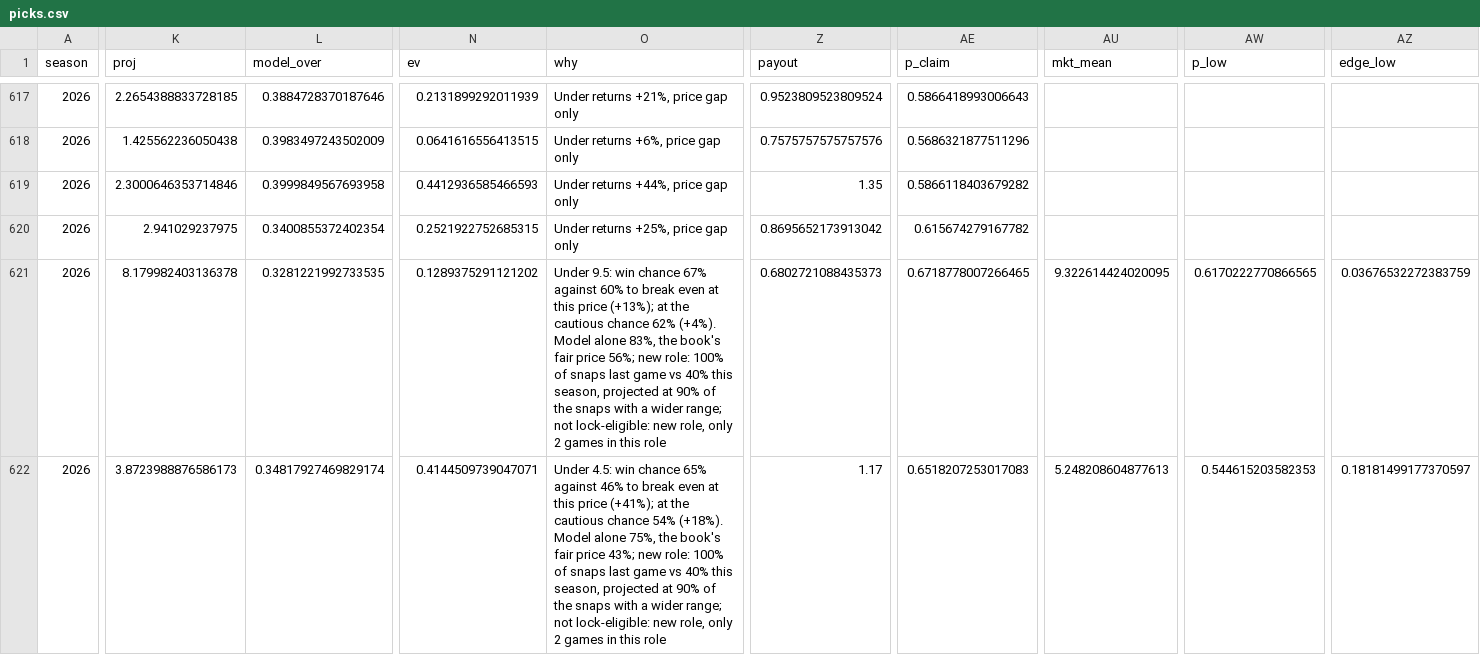
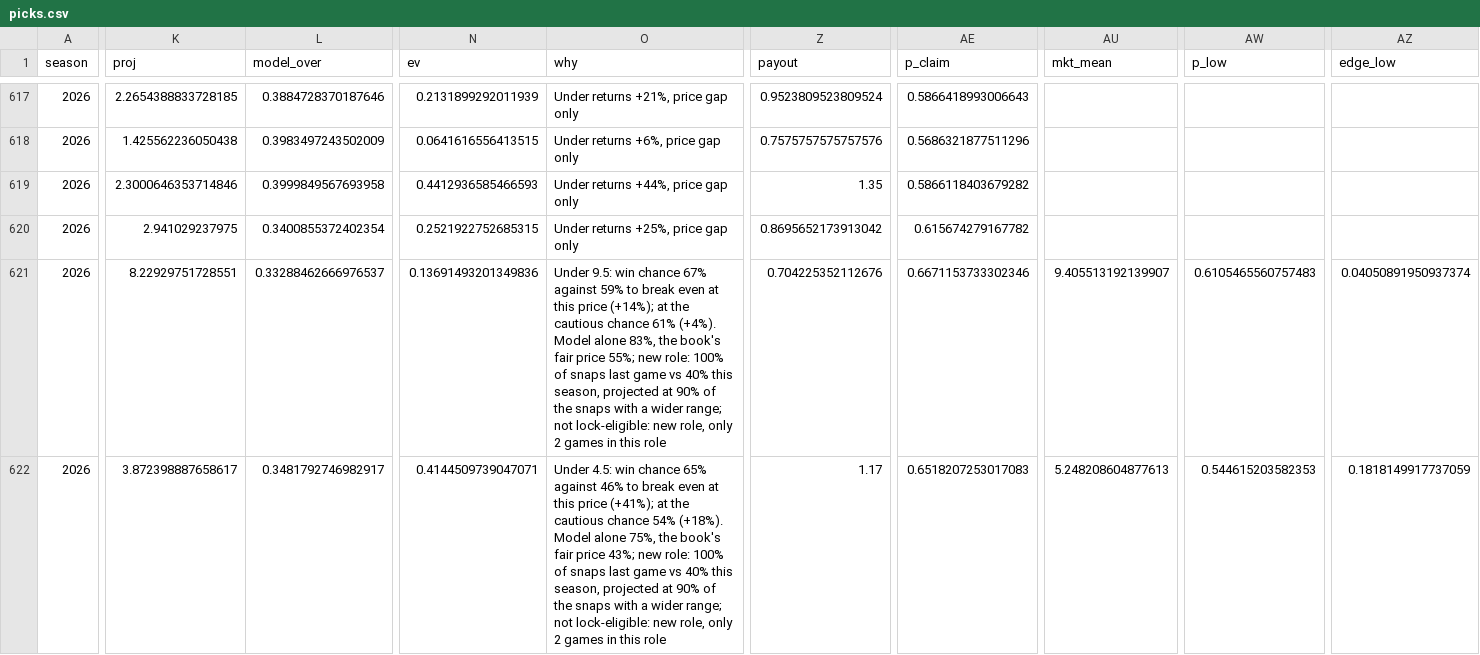
Before and after one commit to EvanDAmours/ArvellsStinkySlammerModel, a CSV file: data/picks.csv, drawn as a sheet; only a part is shown, gaps mark what is left out; the diff covers the shown part only; the diff names each change by its address in the sheet, - before the commit and + after, or states it on an @@ line.

```diff
--- a/data/picks.csv
+++ b/data/picks.csv
-K621 (proj): 8.179982403136378
+K621 (proj): 8.22929751728551
-L621 (model_over): 0.3281221992733535
+L621 (model_over): 0.33288462666976537
-N621 (ev): 0.1289375291121202
+N621 (ev): 0.13691493201349836
-O621 (why): …67% against 60% to break even at this price (+13%); at the cautious chance 62% (+4%). Model alone 83%, the book's fair price 56%; new role:…
+O621 (why): …67% against 59% to break even at this price (+14%); at the cautious chance 61% (+4%). Model alone 83%, the book's fair price 55%; new role:…
-Z621 (payout): 0.6802721088435373
+Z621 (payout): 0.704225352112676
-AE621 (p_claim): 0.6718778007266465
+AE621 (p_claim): 0.6671153733302346
-AU621 (mkt_mean): 9.322614424020095
+AU621 (mkt_mean): 9.405513192139907
-AW621 (p_low): 0.6170222770866565
+AW621 (p_low): 0.6105465560757483
-AZ621 (edge_low): 0.03676532272383759
+AZ621 (edge_low): 0.04050891950937374
-K622 (proj): 3.8723988876586173
+K622 (proj): 3.872398887658617
-L622 (model_over): 0.34817927469829174
+L622 (model_over): 0.3481792746982917
-AZ622 (edge_low): 0.18181499177370597
+AZ622 (edge_low): 0.1818149917737059
```
Also changed, not shown: 1 added row and 32 edited cells elsewhere in this file, data/sleepers.csv, 8 other files.
